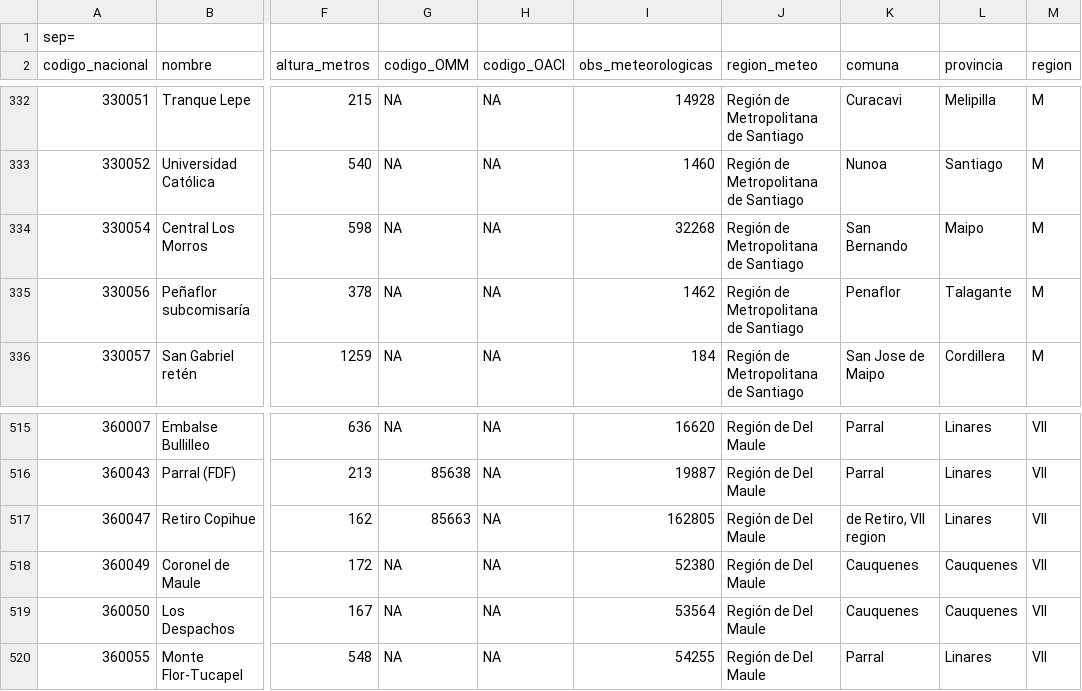
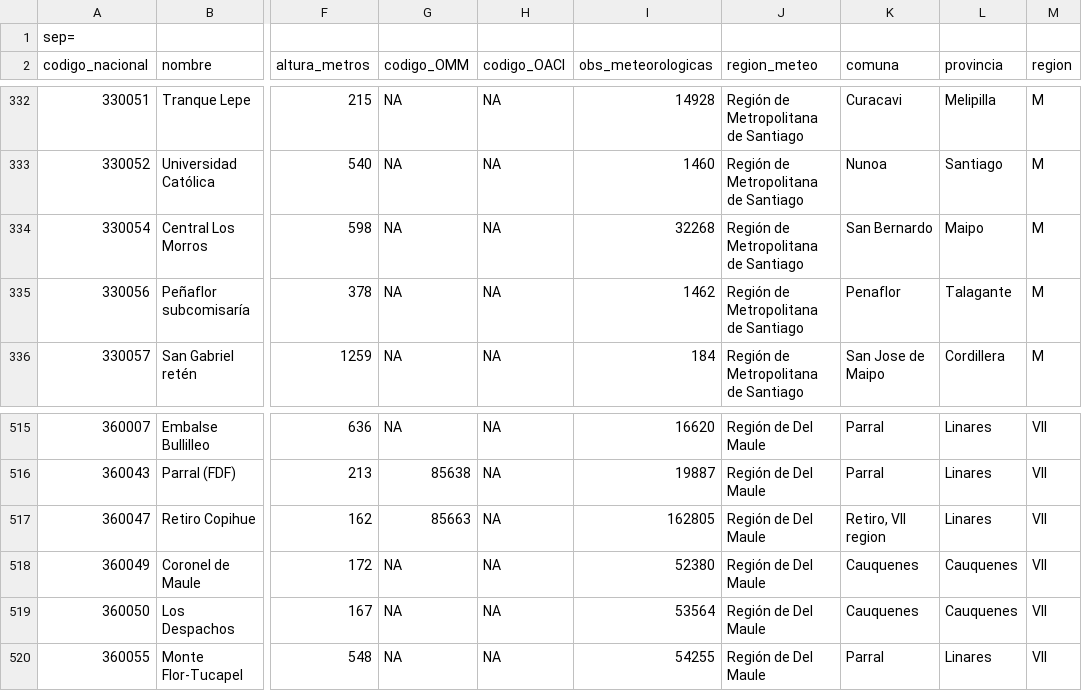
Before and after one commit to pmbusch/Analisis-COVID-MP2.5, a CSV file: Data/Data_Original/Estaciones_Meteo.csv, drawn as a sheet; only a part is shown, gaps mark what is left out; the diff covers the shown part only; the diff names each change by its address in the sheet, - before the commit and + after, or states it on an @@ line.

Commit message:
Fix typo in Comunas

```diff
--- a/Data/Data_Original/Estaciones_Meteo.csv
+++ b/Data/Data_Original/Estaciones_Meteo.csv
-K334 (comuna): San Bernando
+K334 (comuna): San Bernardo
-K517 (comuna): de Retiro, VII region
+K517 (comuna): Retiro, VII region
```
Also changed, not shown: 9 edited cells elsewhere in this file, 1 other file.
